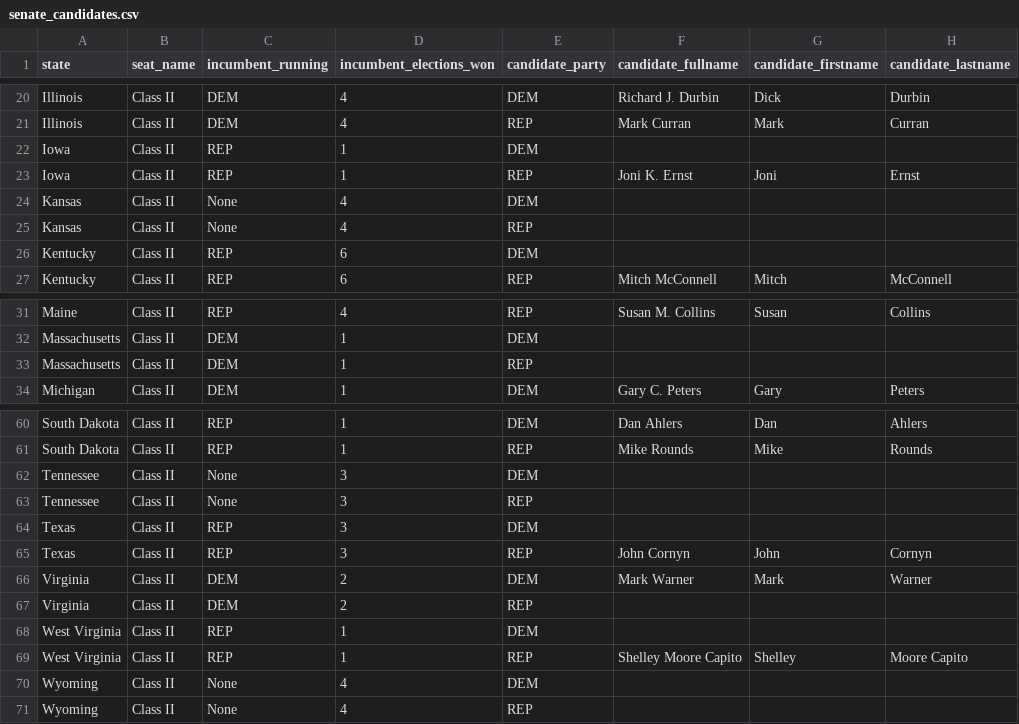
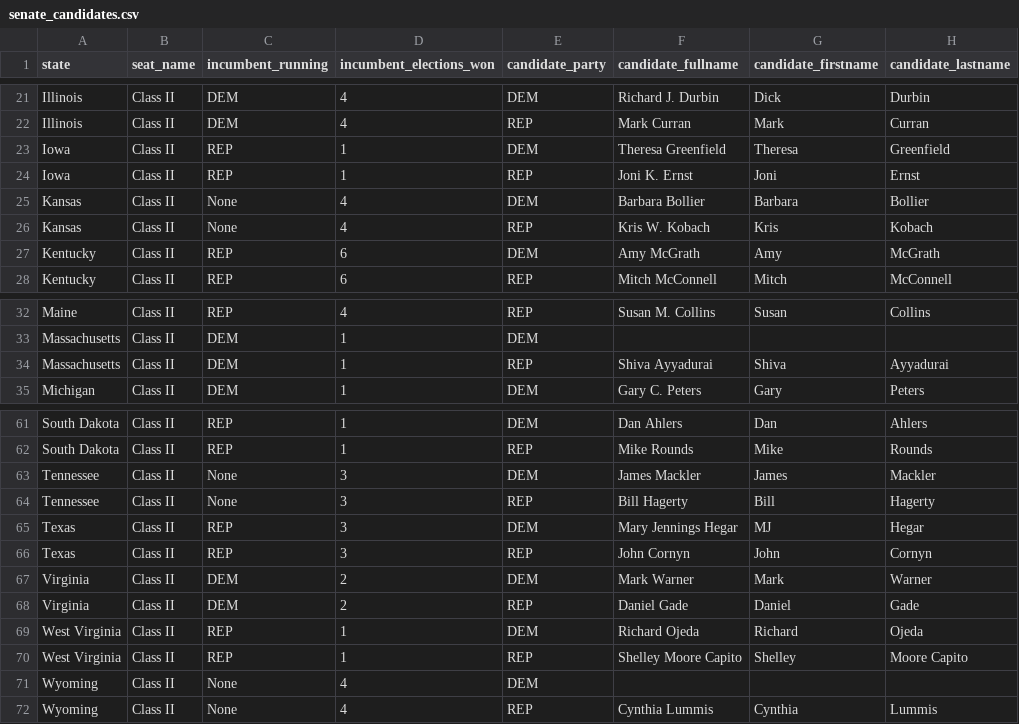
Before and after one commit to thisismactan/USA-2020, a CSV file: data/senate_candidates.csv, drawn as a sheet; only a part is shown, gaps mark what is left out; the diff covers the shown part only.

Commit message:
Computed Senate poll averages for correct matchups

```diff
--- a/data/senate_candidates.csv
+++ b/data/senate_candidates.csv
@@ -21,7 +22,7 @@ Illinois,Class II,DEM,4,DEM,Richard J. Durbin,Dick,Durbin
 Illinois,Class II,DEM,4,REP,Mark Curran,Mark,Curran
-Iowa,Class II,REP,1,DEM,,,
+Iowa,Class II,REP,1,DEM,Theresa Greenfield,Theresa,Greenfield
 Iowa,Class II,REP,1,REP,Joni K. Ernst,Joni,Ernst
-Kansas,Class II,None,4,DEM,,,
-Kansas,Class II,None,4,REP,,,
-Kentucky,Class II,REP,6,DEM,,,
+Kansas,Class II,None,4,DEM,Barbara Bollier,Barbara,Bollier
+Kansas,Class II,None,4,REP,Kris W. Kobach,Kris,Kobach
+Kentucky,Class II,REP,6,DEM,Amy McGrath,Amy,McGrath
 Kentucky,Class II,REP,6,REP,Mitch McConnell,Mitch,McConnell
@@ -32,3 +33,3 @@ Maine,Class II,REP,4,REP,Susan M. Collins,Susan,Collins
 Massachusetts,Class II,DEM,1,DEM,,,
-Massachusetts,Class II,DEM,1,REP,,,
+Massachusetts,Class II,DEM,1,REP,Shiva Ayyadurai,Shiva,Ayyadurai
 Michigan,Class II,DEM,1,DEM,Gary C. Peters,Gary,Peters
@@ -61,11 +62,11 @@ South Dakota,Class II,REP,1,DEM,Dan Ahlers,Dan,Ahlers
 South Dakota,Class II,REP,1,REP,Mike Rounds,Mike,Rounds
-Tennessee,Class II,None,3,DEM,,,
-Tennessee,Class II,None,3,REP,,,
-Texas,Class II,REP,3,DEM,,,
+Tennessee,Class II,None,3,DEM,James Mackler,James,Mackler
+Tennessee,Class II,None,3,REP,Bill Hagerty,Bill,Hagerty
+Texas,Class II,REP,3,DEM,Mary Jennings Hegar,MJ,Hegar
 Texas,Class II,REP,3,REP,John Cornyn,John,Cornyn
 Virginia,Class II,DEM,2,DEM,Mark Warner,Mark,Warner
-Virginia,Class II,DEM,2,REP,,,
-West Virginia,Class II,REP,1,DEM,,,
+Virginia,Class II,DEM,2,REP,Daniel Gade,Daniel,Gade
+West Virginia,Class II,REP,1,DEM,Richard Ojeda,Richard,Ojeda
 West Virginia,Class II,REP,1,REP,Shelley Moore Capito,Shelley,Moore Capito
 Wyoming,Class II,None,4,DEM,,,
-Wyoming,Class II,None,4,REP,,,
+Wyoming,Class II,None,4,REP,Cynthia Lummis,Cynthia,Lummis
```
Also changed, not shown: 1 added row and 22 edited cells elsewhere in this file, 9 other files.
